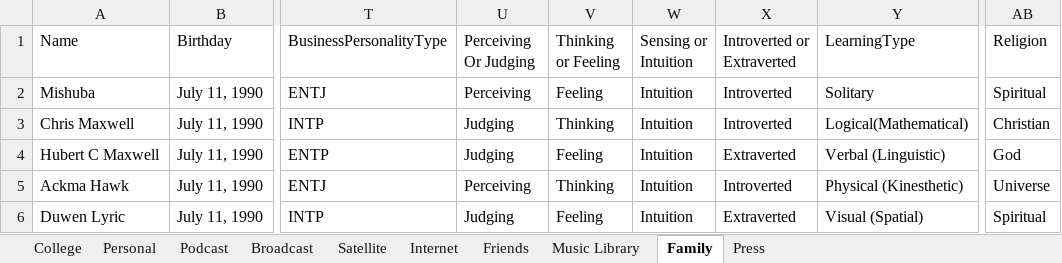
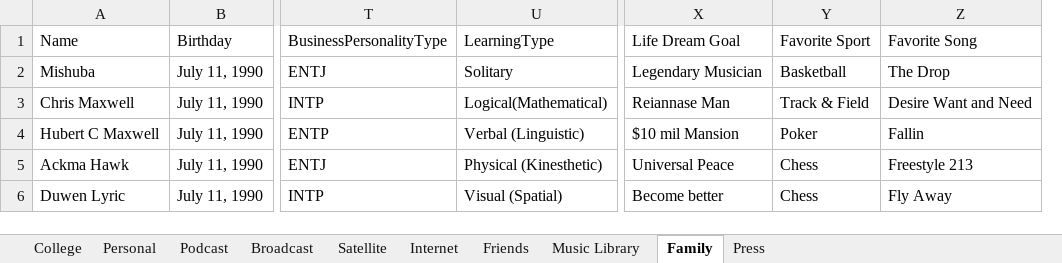
Before and after one commit to Mishuba/Ruby, an Excel workbook: EmailBlast/Excel/Radio.xlsx, sheet Family, drawn as a sheet; only a part is shown, gaps mark what is left out; values as stored, in another font and other column widths than the file's, no borders; removed rows and columns are numbered as before the commit, all else as after; the diff names each change by its address in the sheet, - before the commit and + after, or states it on an @@ line.

```diff
--- a/EmailBlast/Excel/Radio.xlsx (sheet Family)
+++ b/EmailBlast/Excel/Radio.xlsx (sheet Family)
-column U (Perceiving Or Judging), rows 2-6: Perceiving | Judging | Judging | Perceiving | Judging
-column V (Thinking or Feeling), rows 2-6: Feeling | Thinking | Feeling | Thinking | Feeling
-column W (Sensing or Intuition), rows 2-6: all Intuition
-column X (Introverted or Extraverted), rows 2-6: Introverted | Introverted | Extraverted | Introverted | Extraverted
-column AB (Religion), rows 2-6: Spiritual | Christian | God | Universe | Spiritual
+column X (Life Dream Goal), rows 2-6: Legendary Musician | Reiannase Man | $10 mil Mansion | Universal Peace | Become better
+column Y (Favorite Sport), rows 2-6: Basketball | Track & Field | Poker | Chess | Chess
+column Z (Favorite Song), rows 2-6: The Drop | Desire Want and Need | Fallin | Freestyle 213 | Fly Away
```
Also changed, not shown: sheet Friends, 4 other files.
